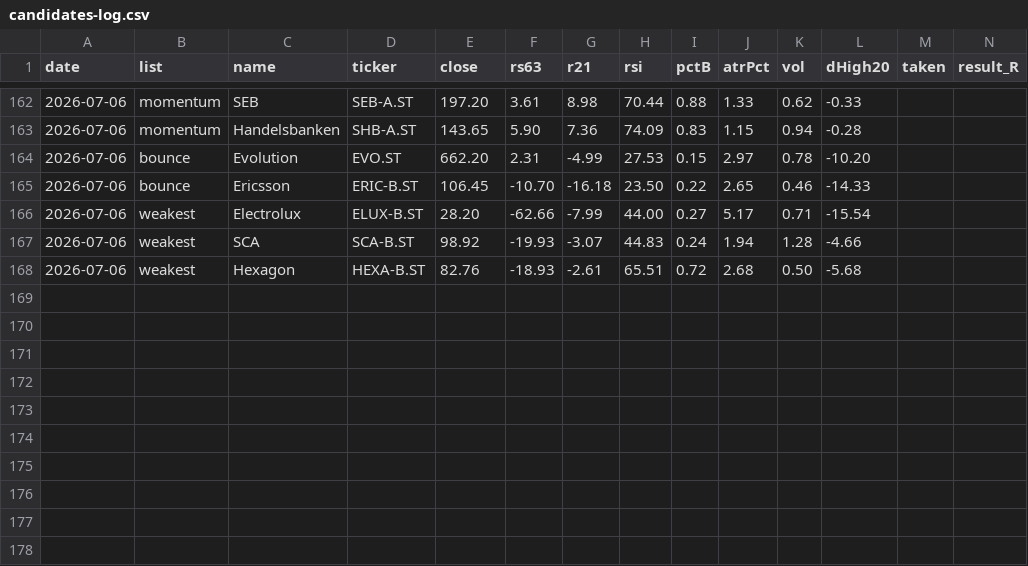
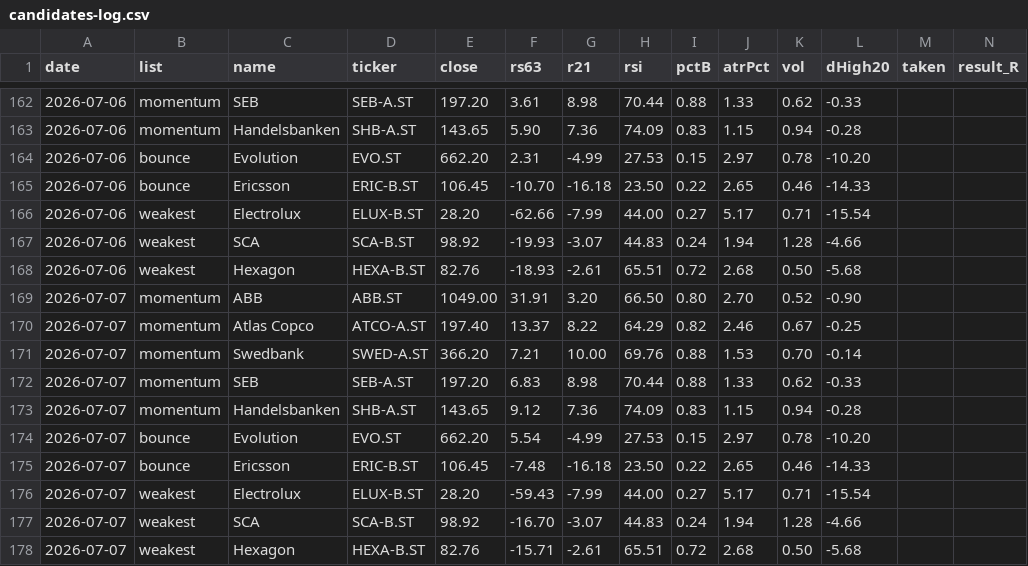
Before and after one commit to alexgianni777-tech/omxs30, a CSV file: candidates-log.csv, drawn as a sheet; only a part is shown, gaps mark what is left out; rows hold the shown columns only; the diff names each change by its address in the sheet, - before the commit and + after, or states it on an @@ line.

```diff
--- a/candidates-log.csv
+++ b/candidates-log.csv
+row 169: 2026-07-07 | momentum | ABB | ABB.ST | 1049.00 | 31.91 | 3.20 | 66.50 | 0.80 | 2.70 | 0.52 | -0.90
+row 170: 2026-07-07 | momentum | Atlas Copco | ATCO-A.ST | 197.40 | 13.37 | 8.22 | 64.29 | 0.82 | 2.46 | 0.67 | -0.25
+row 171: 2026-07-07 | momentum | Swedbank | SWED-A.ST | 366.20 | 7.21 | 10.00 | 69.76 | 0.88 | 1.53 | 0.70 | -0.14
+row 172: 2026-07-07 | momentum | SEB | SEB-A.ST | 197.20 | 6.83 | 8.98 | 70.44 | 0.88 | 1.33 | 0.62 | -0.33
+row 173: 2026-07-07 | momentum | Handelsbanken | SHB-A.ST | 143.65 | 9.12 | 7.36 | 74.09 | 0.83 | 1.15 | 0.94 | -0.28
+row 174: 2026-07-07 | bounce | Evolution | EVO.ST | 662.20 | 5.54 | -4.99 | 27.53 | 0.15 | 2.97 | 0.78 | -10.20
+row 175: 2026-07-07 | bounce | Ericsson | ERIC-B.ST | 106.45 | -7.48 | -16.18 | 23.50 | 0.22 | 2.65 | 0.46 | -14.33
+row 176: 2026-07-07 | weakest | Electrolux | ELUX-B.ST | 28.20 | -59.43 | -7.99 | 44.00 | 0.27 | 5.17 | 0.71 | -15.54
+row 177: 2026-07-07 | weakest | SCA | SCA-B.ST | 98.92 | -16.70 | -3.07 | 44.83 | 0.24 | 1.94 | 1.28 | -4.66
+row 178: 2026-07-07 | weakest | Hexagon | HEXA-B.ST | 82.76 | -15.71 | -2.61 | 65.51 | 0.72 | 2.68 | 0.50 | -5.68
```
